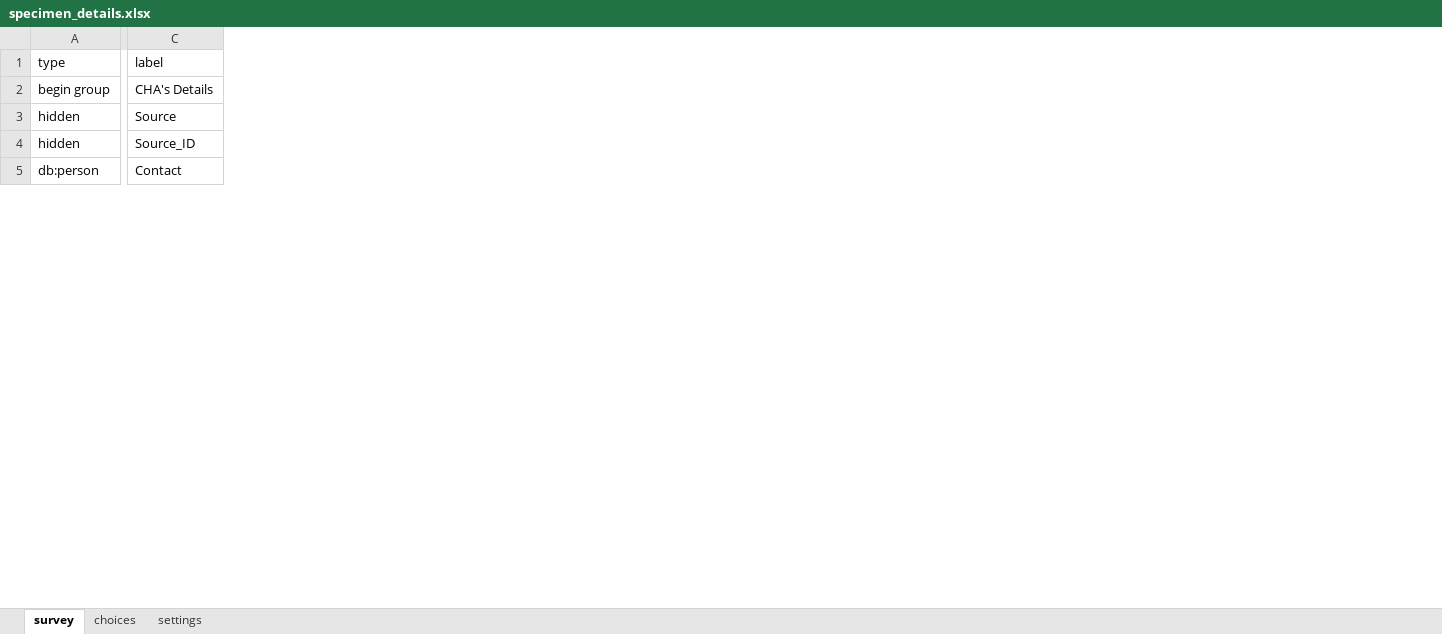
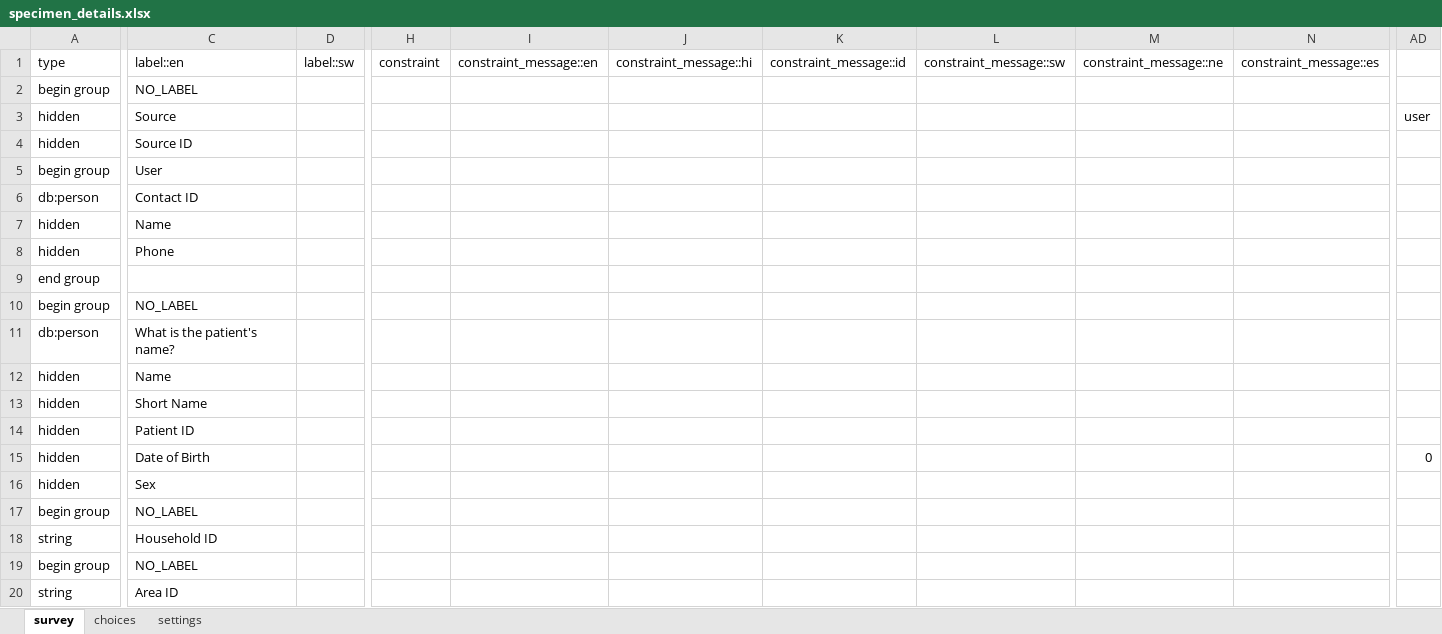
Before and after one commit to Emmanueltech2/commodity-tracker, an Excel workbook: forms/app/specimen_details.xlsx, sheet survey, drawn as a sheet; only a part is shown, gaps mark what is left out; values as stored, in another font and other column widths than the file's, no cell formats; removed rows and columns are numbered as before the commit, all else as after; rows hold the shown columns only; the diff covers the shown part only; the diff names each change by its address in the sheet, - before the commit and + after, or states it on an @@ line.

```diff
--- a/forms/app/specimen_details.xlsx (sheet survey)
+++ b/forms/app/specimen_details.xlsx (sheet survey)
-column C, rows 1-5: label | CHA's Details | Source | Source_ID | Contact
+column C, rows 1-4: label::en | NO_LABEL | Source | Source ID; row 11: What is the patient's name?
+column D, row 1: label::sw
+column H, row 1: constraint
+column I, row 1: constraint_message::en
+column J, row 1: constraint_message::hi
+column K, row 1: constraint_message::id
+column L, row 1: constraint_message::sw
+column M, row 1: constraint_message::ne
+column N, row 1: constraint_message::es
+column AD, row 3: user
+row 5: begin group | User
+row 6: db:person | Contact ID
+row 7: hidden | Name
+row 8: hidden | Phone
+row 9: end group
+row 10: begin group | NO_LABEL
+row 12: hidden | Name
+row 13: hidden | Short Name
+row 14: hidden | Patient ID
+row 15: hidden | Date of Birth |  |  |  |  |  |  |  |  | 0
+row 16: hidden | Sex
+row 17: begin group | NO_LABEL
+row 18: string | Household ID
+row 19: begin group | NO_LABEL
+row 20: string | Area ID
```
Also changed, not shown: 23 added rows, 1 removed row, 15 added columns and 20 edited cells elsewhere in this sheet, sheet choices, sheet settings, cell formats, 10 other files.
